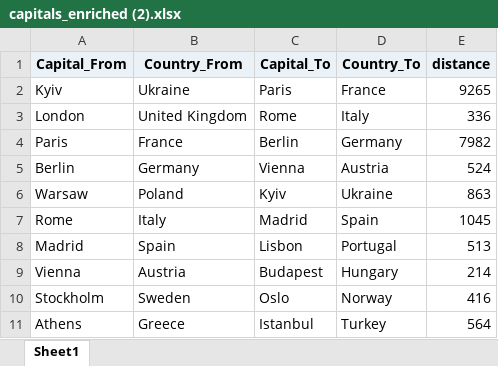
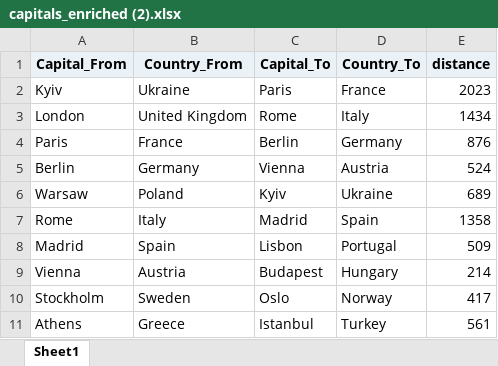
Before and after one commit to goitstudent123/llm-gen, an Excel workbook: capitals_enriched (2).xlsx, sheet Sheet1, drawn as a sheet; values as stored, in another font and other column widths than the file's, no borders; the diff names each change by its address in the sheet, - before the commit and + after, or states it on an @@ line.

```diff
--- a/capitals_enriched (2).xlsx (sheet Sheet1)
+++ b/capitals_enriched (2).xlsx (sheet Sheet1)
-E2 (distance): 9265
+E2 (distance): 2023
-E3 (distance): 336
+E3 (distance): 1434
-E4 (distance): 7982
+E4 (distance): 876
-E6 (distance): 863
+E6 (distance): 689
-E7 (distance): 1045
+E7 (distance): 1358
-E8 (distance): 513
+E8 (distance): 509
-E10 (distance): 416
+E10 (distance): 417
-E11 (distance): 564
+E11 (distance): 561
```
Also changed, not shown: mountains_enriched (2).xlsx.
